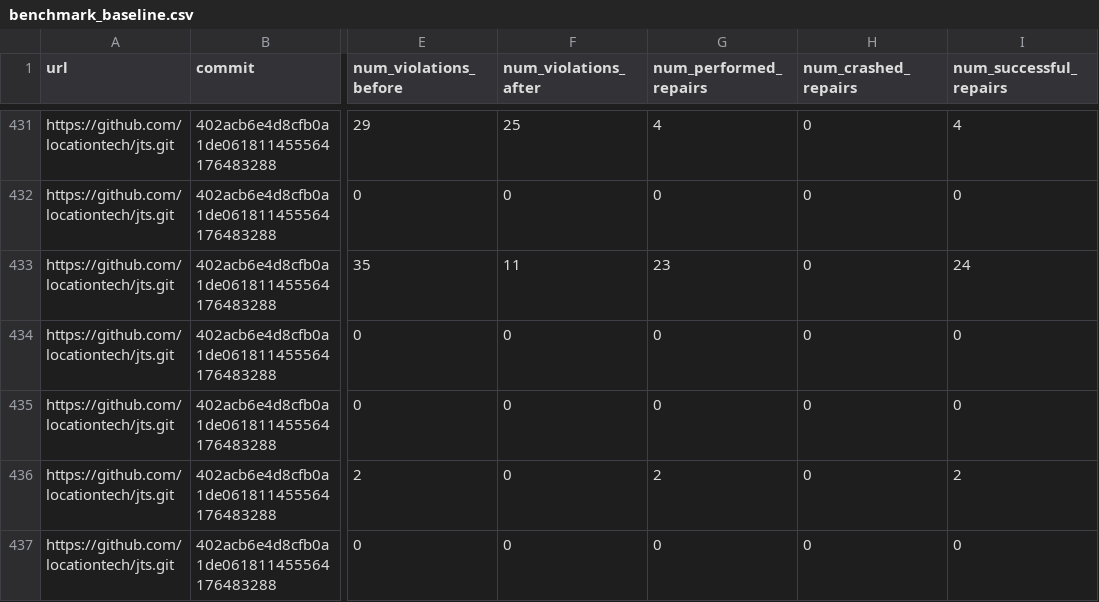
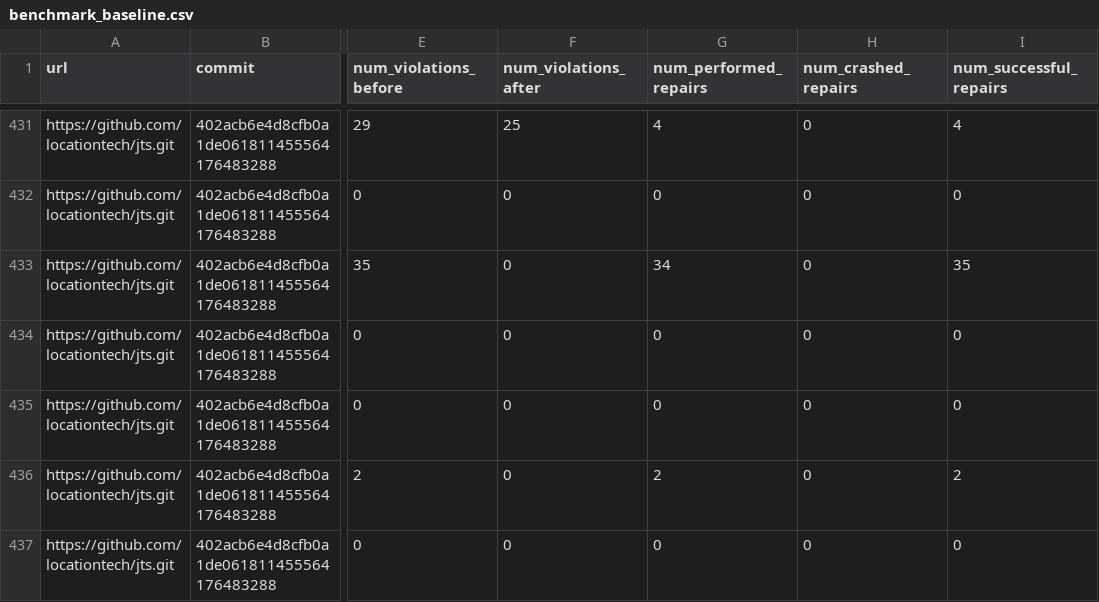
Before and after one commit to ASSERT-KTH/sorald, a CSV file: experimentation/tools/benchmark_baseline.csv, drawn as a sheet; only a part is shown, gaps mark what is left out; the diff covers the shown part only; the diff names each change by its address in the sheet, - before the commit and + after, or states it on an @@ line.

Commit message:
feat: Improve Spoon element to Sonar violation position matching (#387)
* Rank candidate matches by intersect fraction

* Add secondary sorting key of element size

* Rename GreedyBestFitScanner to BestFitScanner

* Remove canRepair implementations

* Improve matching

* Adjust matching to only consider the best positional fit for incomplete processors

* Remove superflous parts of SerialVersionUidProcessor.canRepairInternal

* Strengthen assertion

* Refactor BestFitScanner.getBestFit for clarity

* Add missing imports

* Update docs

* Update benchmark baseline

```diff
--- a/experimentation/tools/benchmark_baseline.csv
+++ b/experimentation/tools/benchmark_baseline.csv
-F433 (num_violations_after): 11
+F433 (num_violations_after): 0
-G433 (num_performed_repairs): 23
+G433 (num_performed_repairs): 34
-I433 (num_successful_repairs): 24
+I433 (num_successful_repairs): 35
```
Also changed, not shown: 82 edited cells elsewhere in this file, 24 other files.
